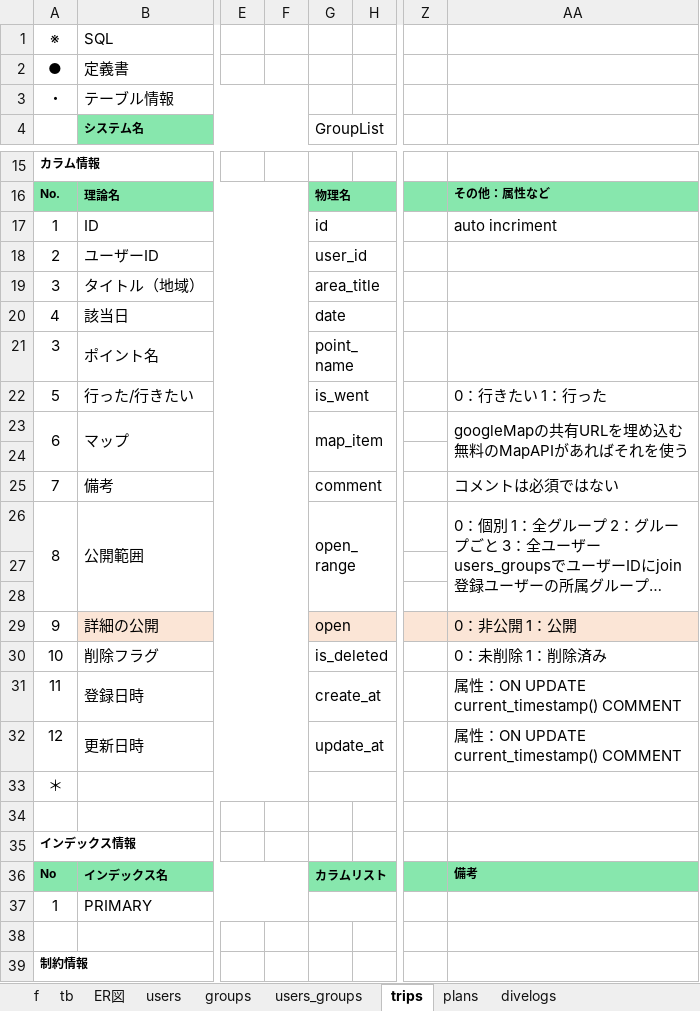
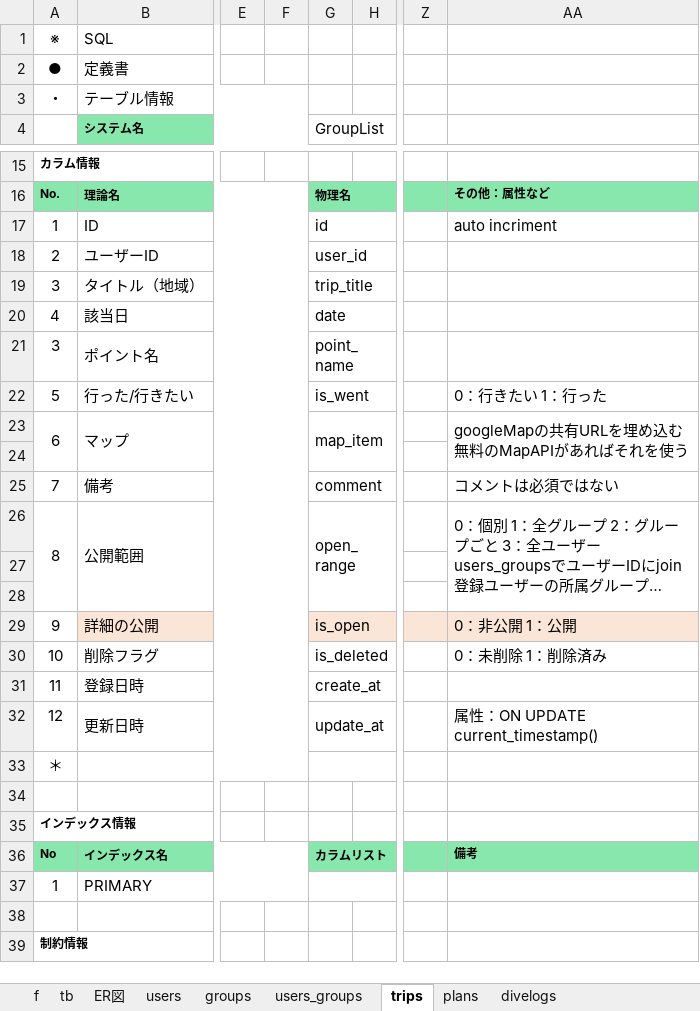
Before and after one commit to gone0021/GroupList, an Excel workbook: doc/詳細設計/list_db_定義書.xlsx, sheet trips, drawn as a sheet; only a part is shown, gaps mark what is left out; long unchanged cells end in …; values as stored, in another font and other column widths than the file's, no borders; the diff names each change by its address in the sheet, - before the commit and + after, or states it on an @@ line.

```diff
--- a/doc/詳細設計/list_db_定義書.xlsx (sheet trips)
+++ b/doc/詳細設計/list_db_定義書.xlsx (sheet trips)
-G19 (GroupList): area_title
+G19 (GroupList): trip_title
-G29 (GroupList): open
+G29 (GroupList): is_open
-AA31: 属性：ON UPDATE current_timestamp() COMMENT
+AA31: (empty)
-AA32: 属性：ON UPDATE current_timestamp() COMMENT
+AA32: 属性：ON UPDATE current_timestamp()
```
Also changed, not shown: sheet divelogs, sheet groups, sheet users, sheet plans, sheet users_groups, formulas that keep their value, 2 other files.
